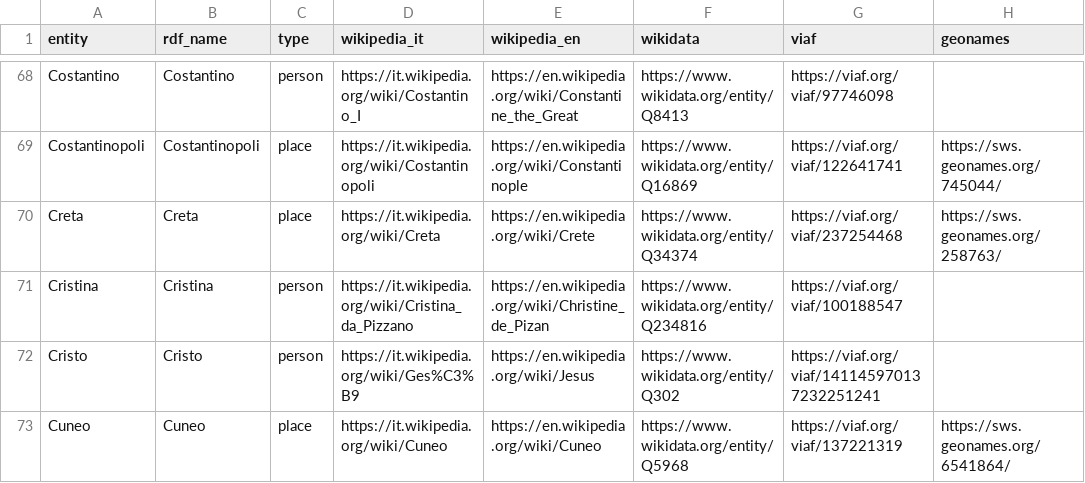
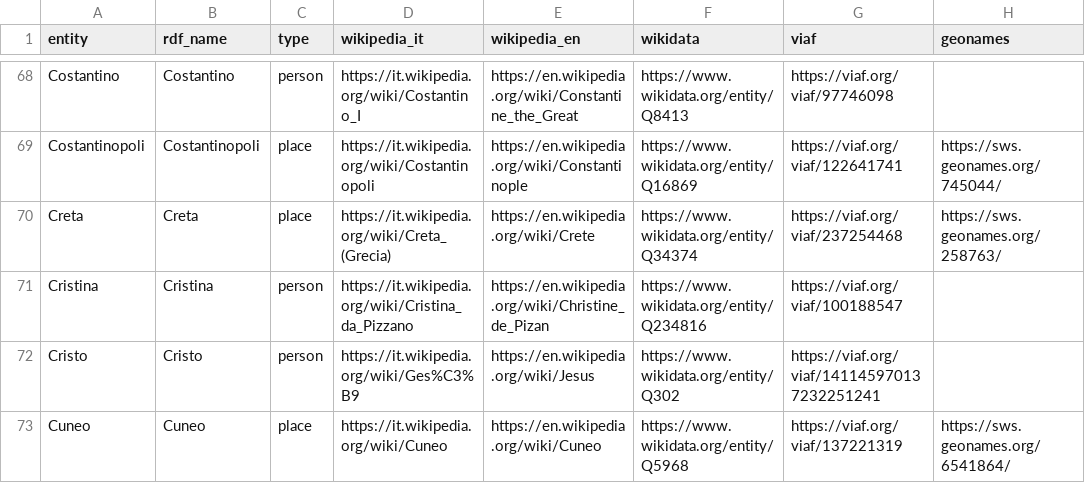
Before and after one commit to metamuses/barberotheca, a CSV file: metadata/entities-authoritative.csv, drawn as a sheet; only a part is shown, gaps mark what is left out.

Commit message:
Fix Wikipedia disambiguation pages links

```diff
--- a/metadata/entities-authoritative.csv
+++ b/metadata/entities-authoritative.csv
@@ -69,3 +69,3 @@ Costantino,Costantino,person,https://it.wikipedia.org/wiki/Costantino_I,https://
 Costantinopoli,Costantinopoli,place,https://it.wikipedia.org/wiki/Costantinopoli,https://en.wikipedia.org/wiki/Constantinople,https://www.wikidata.org/entity/Q16869,https://viaf.org/viaf/122641741,https://sws.geonames.org/745044/
-Creta,Creta,place,https://it.wikipedia.org/wiki/Creta,https://en.wikipedia.org/wiki/Crete,https://www.wikidata.org/entity/Q34374,https://viaf.org/viaf/237254468,https://sws.geonames.org/258763/
+Creta,Creta,place,https://it.wikipedia.org/wiki/Creta_(Grecia),https://en.wikipedia.org/wiki/Crete,https://www.wikidata.org/entity/Q34374,https://viaf.org/viaf/237254468,https://sws.geonames.org/258763/
 Cristina,Cristina,person,https://it.wikipedia.org/wiki/Cristina_da_Pizzano,https://en.wikipedia.org/wiki/Christine_de_Pizan,https://www.wikidata.org/entity/Q234816,https://viaf.org/viaf/100188547,
```
Also changed, not shown: 1 other file.
